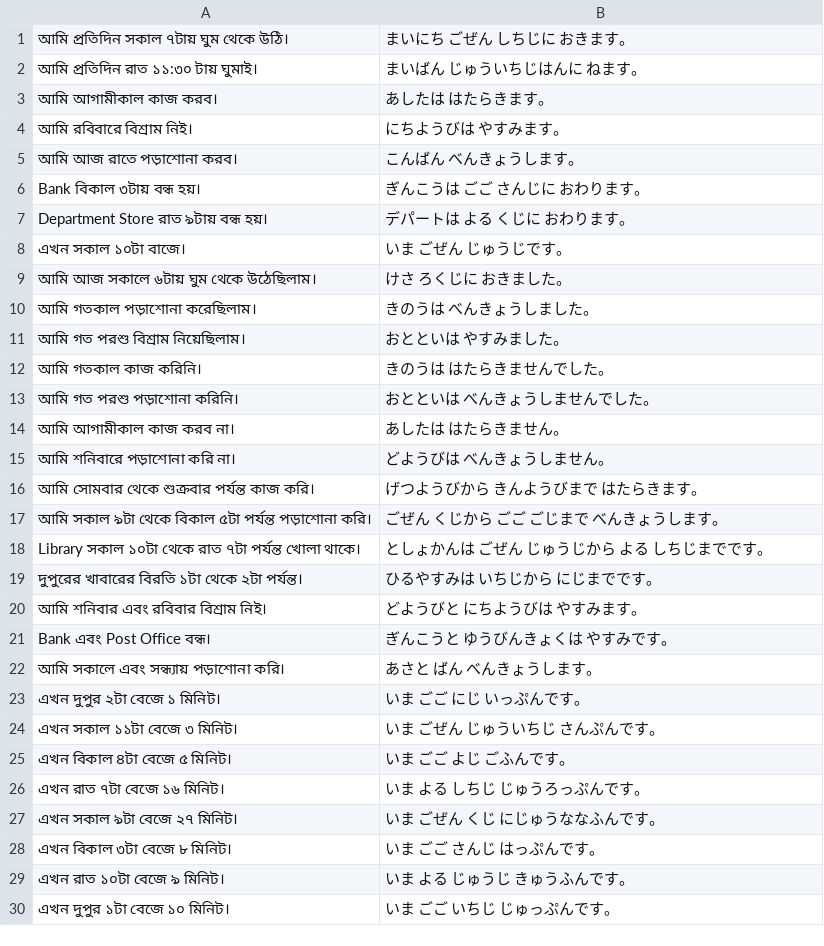
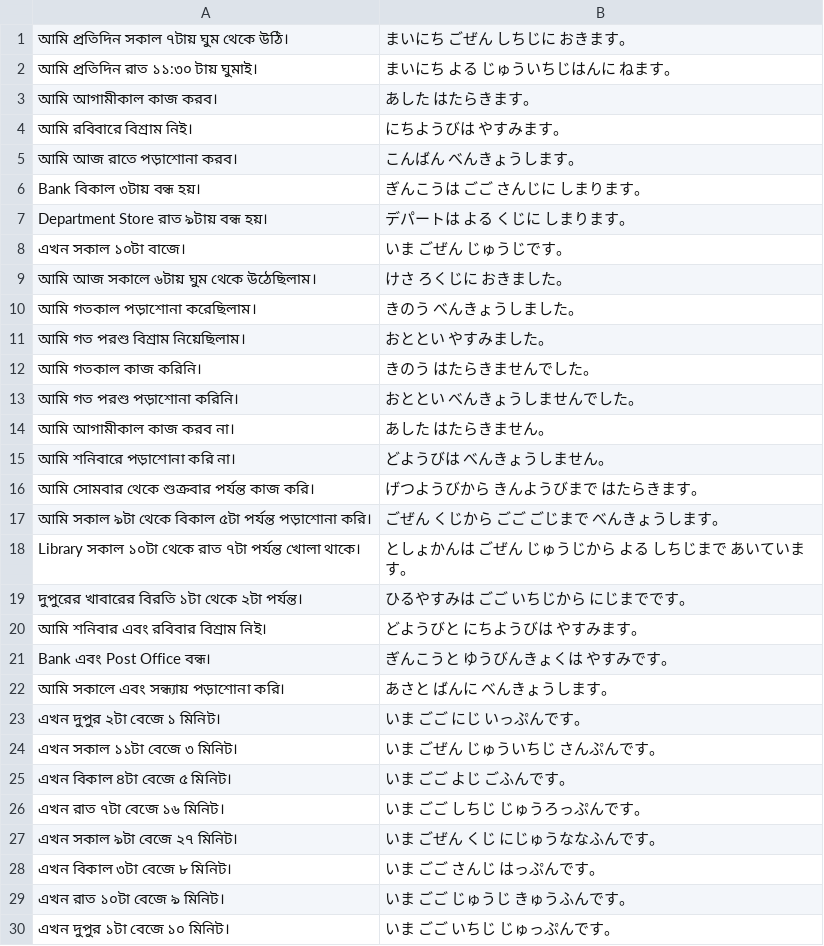
Before and after one commit to ishafayetul/N5-Vocab-Japanese, a CSV file: practice-grammar/Grammar-Practice-04.csv, drawn as a sheet.

Commit message:
updated GPL4

```diff
--- a/practice-grammar/Grammar-Practice-04.csv
+++ b/practice-grammar/Grammar-Practice-04.csv
@@ -1,15 +1,15 @@
 "আমি প্রতিদিন সকাল ৭টায় ঘুম থেকে উঠি।","まいにち ごぜん しちじに おきます。"
-"আমি প্রতিদিন রাত ১১:৩০ টায় ঘুমাই।","まいばん じゅういちじはんに ねます。"
-"আমি আগামীকাল কাজ করব।","あしたは はたらきます。"
+"আমি প্রতিদিন রাত ১১:৩০ টায় ঘুমাই।","まいにち よる じゅういちじはんに ねます。"
+"আমি আগামীকাল কাজ করব।","あした はたらきます。"
 "আমি রবিবারে বিশ্রাম নিই।","にちようびは やすみます。"
 "আমি আজ রাতে পড়াশোনা করব।","こんばん べんきょうします。"
-"Bank বিকাল ৩টায় বন্ধ হয়।","ぎんこうは ごご さんじに おわります。"
-"Department Store রাত ৯টায় বন্ধ হয়।","デパートは よる くじに おわります。"
+"Bank বিকাল ৩টায় বন্ধ হয়।","ぎんこうは ごご さんじに しまります。"
+"Department Store রাত ৯টায় বন্ধ হয়।","デパートは よる くじに しまります。"
 "এখন সকাল ১০টা বাজে।","いま ごぜん じゅうじです。"
 "আমি আজ সকালে ৬টায় ঘুম থেকে উঠেছিলাম।","けさ ろくじに おきました。"
-"আমি গতকাল পড়াশোনা করেছিলাম।","きのうは べんきょうしました。"
-"আমি গত পরশু বিশ্রাম নিয়েছিলাম।","おとといは やすみました。"
-"আমি গতকাল কাজ করিনি।","きのうは はたらきませんでした。"
-"আমি গত পরশু পড়াশোনা করিনি।","おとといは べんきょうしませんでした。"
-"আমি আগামীকাল কাজ করব না।","あしたは はたらきません。"
+"আমি গতকাল পড়াশোনা করেছিলাম।","きのう べんきょうしました。"
+"আমি গত পরশু বিশ্রাম নিয়েছিলাম।","おととい やすみました。"
+"আমি গতকাল কাজ করিনি।","きのう はたらきませんでした。"
+"আমি গত পরশু পড়াশোনা করিনি।","おととい べんきょうしませんでした。"
+"আমি আগামীকাল কাজ করব না।","あした はたらきません。"
 "আমি শনিবারে পড়াশোনা করি না।","どようびは べんきょうしません。"
@@ -17,7 +17,7 @@
 "আমি সকাল ৯টা থেকে বিকাল ৫টা পর্যন্ত পড়াশোনা করি।","ごぜん くじから ごご ごじまで べんきょうします。"
-"Library সকাল ১০টা থেকে রাত ৭টা পর্যন্ত খোলা থাকে।","としょかんは ごぜん じゅうじから よる しちじまでです。"
-"দুপুরের খাবারের বিরতি ১টা থেকে ২টা পর্যন্ত।","ひるやすみは いちじから にじまでです。"
+"Library সকাল ১০টা থেকে রাত ৭টা পর্যন্ত খোলা থাকে।","としょかんは ごぜん じゅうじから よる しちじまで あいています。"
+"দুপুরের খাবারের বিরতি ১টা থেকে ২টা পর্যন্ত।","ひるやすみは ごご いちじから にじまでです。"
 "আমি শনিবার এবং রবিবার বিশ্রাম নিই।","どようびと にちようびは やすみます。"
 "Bank এবং Post Office বন্ধ।","ぎんこうと ゆうびんきょくは やすみです。"
-"আমি সকালে এবং সন্ধ্যায় পড়াশোনা করি।","あさと ばん べんきょうします。"
+"আমি সকালে এবং সন্ধ্যায় পড়াশোনা করি।","あさと ばんに べんきょうします。"
 "এখন দুপুর ২টা বেজে ১ মিনিট।","いま ごご にじ いっぷんです。"
@@ -25,6 +25,6 @@
 "এখন বিকাল ৪টা বেজে ৫ মিনিট।","いま ごご よじ ごふんです。"
-"এখন রাত ৭টা বেজে ১৬ মিনিট।","いま よる しちじ じゅうろっぷんです。"
+"এখন রাত ৭টা বেজে ১৬ মিনিট।","いま ごご しちじ じゅうろっぷんです。"
 "এখন সকাল ৯টা বেজে ২৭ মিনিট।","いま ごぜん くじ にじゅうななふんです。"
 "এখন বিকাল ৩টা বেজে ৮ মিনিট।","いま ごご さんじ はっぷんです。"
-"এখন রাত ১০টা বেজে ৯ মিনিট।","いま よる じゅうじ きゅうふんです。"
+"এখন রাত ১০টা বেজে ৯ মিনিট।","いま ごご じゅうじ きゅうふんです。"
 "এখন দুপুর ১টা বেজে ১০ মিনিট।","いま ごご いちじ じゅっぷんです。"
```
